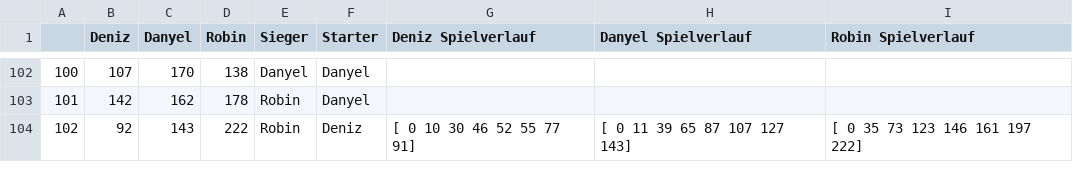
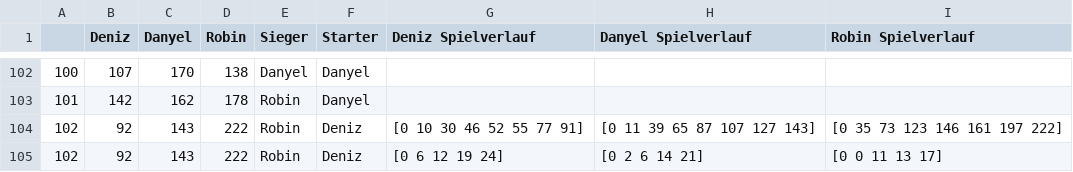
Before and after one commit to RobinSuxdorf/ScrabbleDashboard, a CSV file: Spiele-Tabelle.csv, drawn as a sheet; only a part is shown, gaps mark what is left out.

```diff
--- a/Spiele-Tabelle.csv
+++ b/Spiele-Tabelle.csv
@@ -103,2 +103,3 @@
 101,142,162,178,Robin,Danyel,,,
-102,92,143,222,Robin,Deniz,[ 0 10 30 46 52 55 77 91],[ 0 11 39 65 87 107 127 143],[ 0 35 73 123 146 161 197 222]
+102,92,143,222,Robin,Deniz,[0 10 30 46 52 55 77 91],[0 11 39 65 87 107 127 143],[0 35 73 123 146 161 197 222]
+102,92,143,222,Robin,Deniz,[0 6 12 19 24],[0 2 6 14 21],[0 0 11 13 17]
```
Also changed, not shown: 5 other files.
